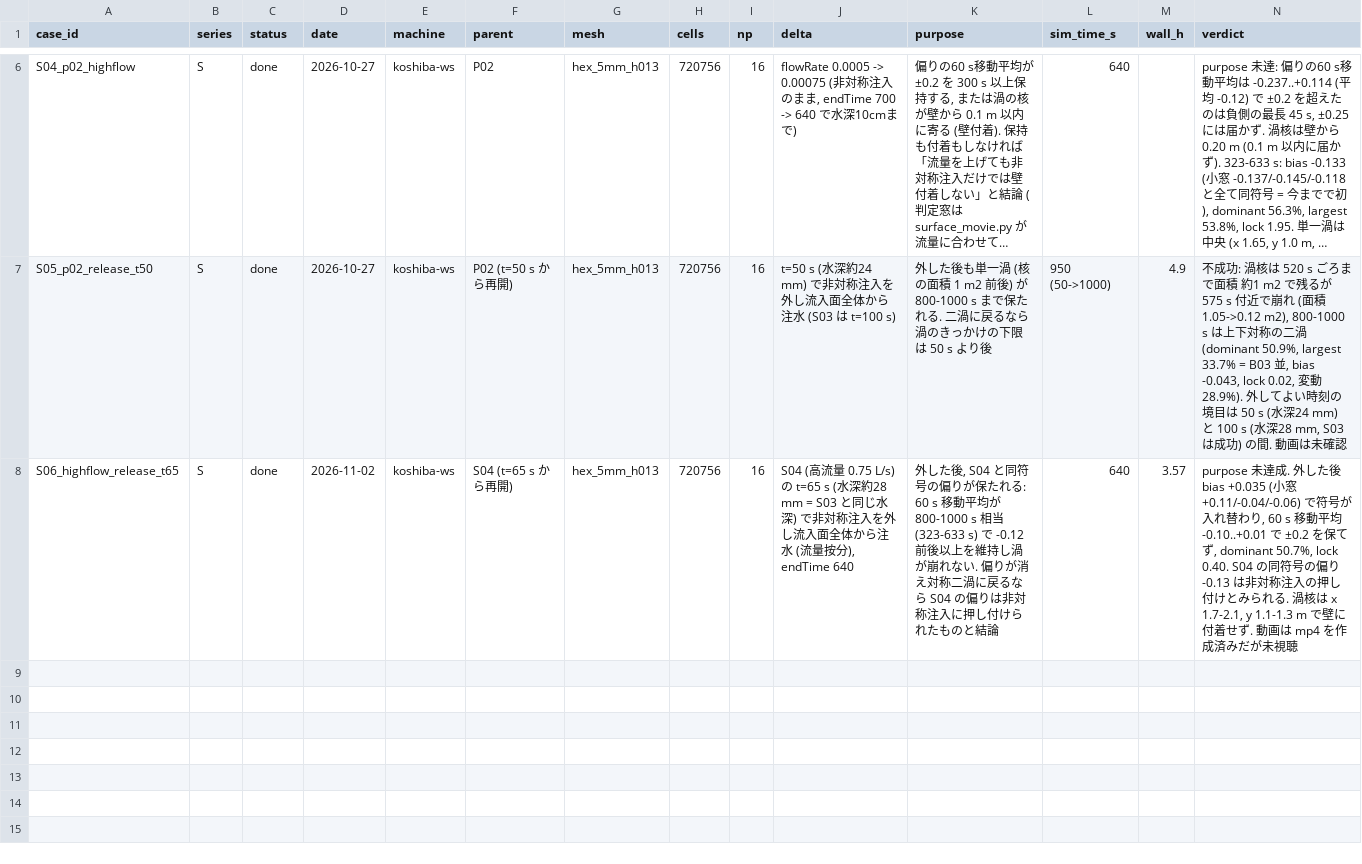
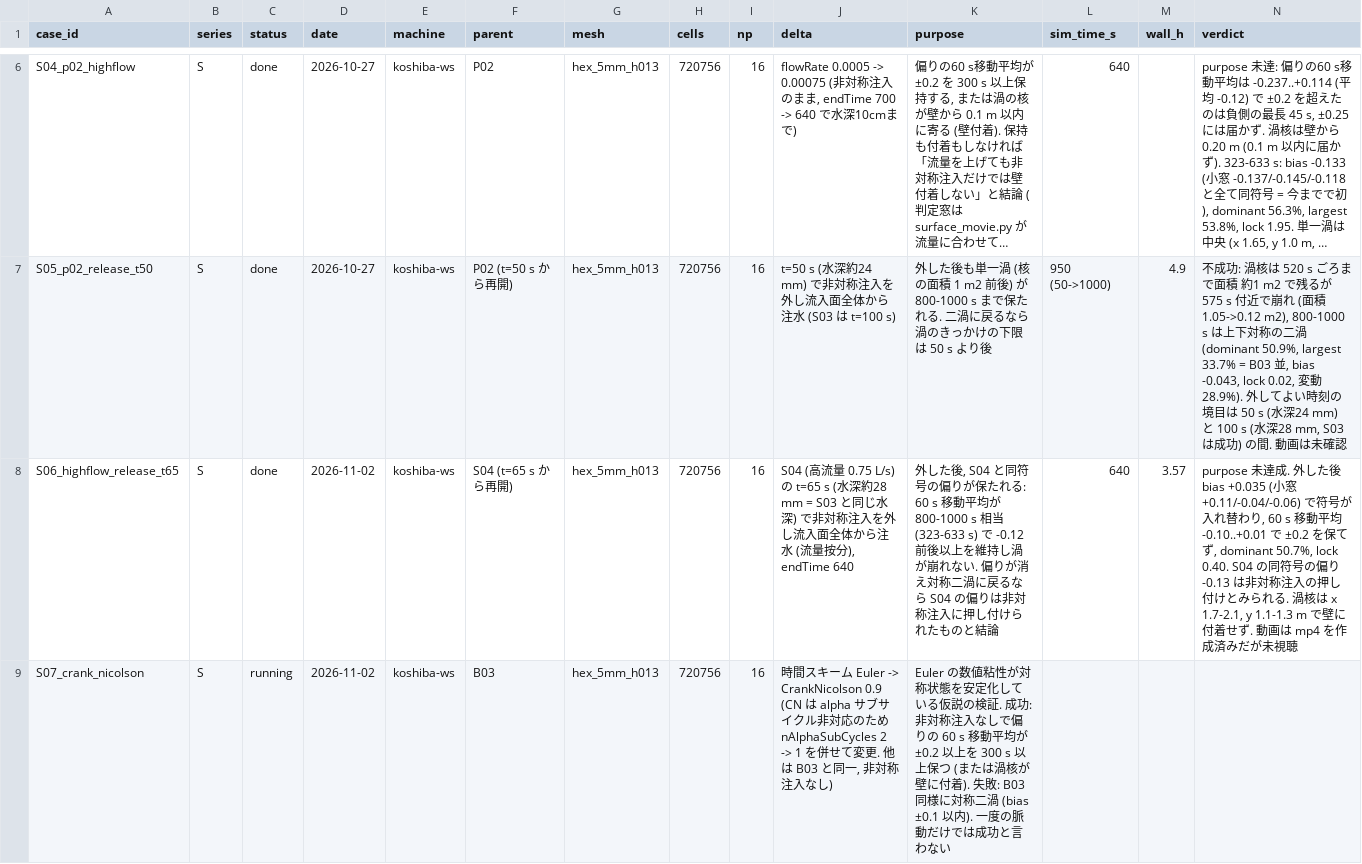
Before and after one commit to kobeline2/psp-singleport-regime, a CSV file: cfd/shonai/cases.csv, drawn as a sheet; only a part is shown, gaps mark what is left out; long unchanged cells end in …; the diff names each change by its address in the sheet, - before the commit and + after, or states it on an @@ line.

```diff
--- a/cfd/shonai/cases.csv
+++ b/cfd/shonai/cases.csv
+row 9: S07_crank_nicolson | S | running | 2026-11-02 | koshiba-ws | B03 | hex_5mm_h013 | 720756 | 16 | 時間スキーム Euler -> CrankNicolson 0.9 (CN は alpha サブサイクル非対応のため nAlphaSubCycles 2 -> 1 を併せて変更. 他は B03 と同一, 非対称注入なし) | Euler の数値粘性が対称状態を安定化している仮説の検証. 成功: 非対称注入なしで偏りの 60 s 移動平均が ±0.2 以上を 300 s 以上保つ (または渦核が壁に付着). 失敗: B03 同様に対称二渦 (bias ±0.1 以内). 一度の脈動だけでは成功と言わない
```
